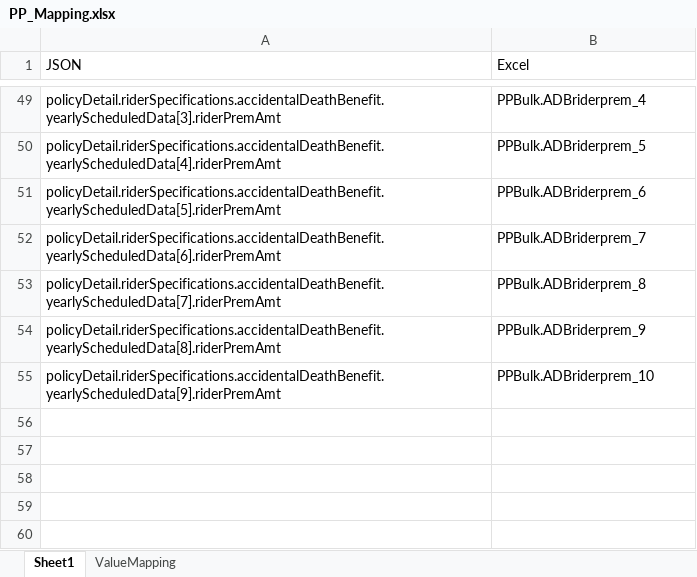
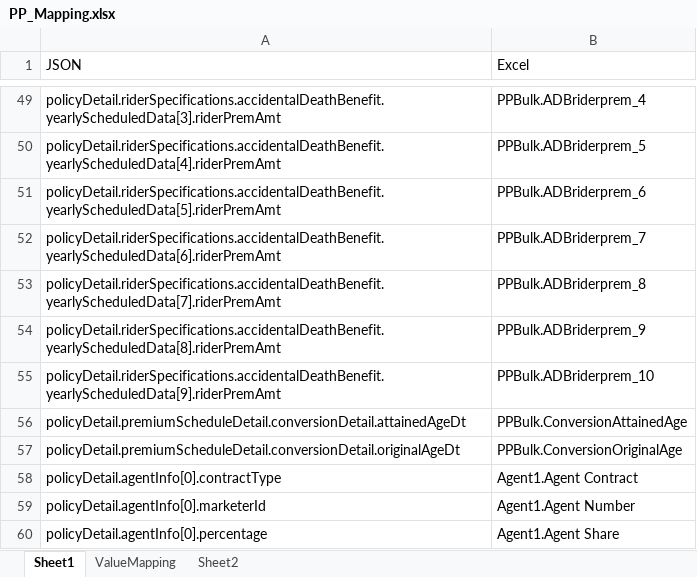
Before and after one commit to Manjusha4518/TestGit, an Excel workbook: PP_Mapping.xlsx, sheet Sheet1, drawn as a sheet; only a part is shown, gaps mark what is left out; values as stored, in another font and other column widths than the file's, no borders; the diff names each change by its address in the sheet, - before the commit and + after, or states it on an @@ line.

```diff
--- a/PP_Mapping.xlsx (sheet Sheet1)
+++ b/PP_Mapping.xlsx (sheet Sheet1)
+sheet tab: Sheet2
+row 56: policyDetail.premiumScheduleDetail.conversionDetail.attainedAgeDt | PPBulk.ConversionAttainedAge
+row 57: policyDetail.premiumScheduleDetail.conversionDetail.originalAgeDt | PPBulk.ConversionOriginalAge
+row 58: policyDetail.agentInfo[0].contractType | Agent1.Agent Contract
+row 59: policyDetail.agentInfo[0].marketerId | Agent1.Agent Number
+row 60: policyDetail.agentInfo[0].percentage | Agent1.Agent Share
```
Also changed, not shown: sheet ValueMapping.
